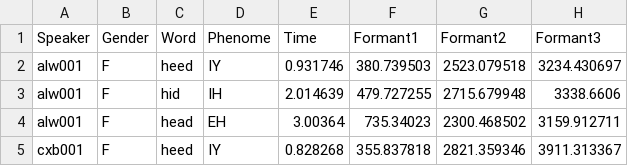
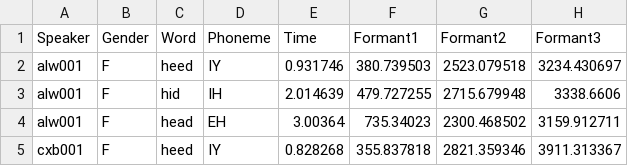
Before and after one commit to AidenWilliams/Speech-Phoneme-Analysis-and-Classification, a CSV file: Data Collection.csv, drawn as a sheet; only a part is shown.

Commit message:
Loading of data and splitting

```diff
--- a/Data Collection.csv
+++ b/Data Collection.csv
@@ -1,2 +1,2 @@
-Speaker,Gender,Word,Phenome,Time,Formant1,Formant2,Formant3
+Speaker,Gender,Word,Phoneme,Time,Formant1,Formant2,Formant3
 alw001,F,heed,IY,0.931746,380.739503,2523.079518,3234.430697
```
Also changed, not shown: 1 other file.
